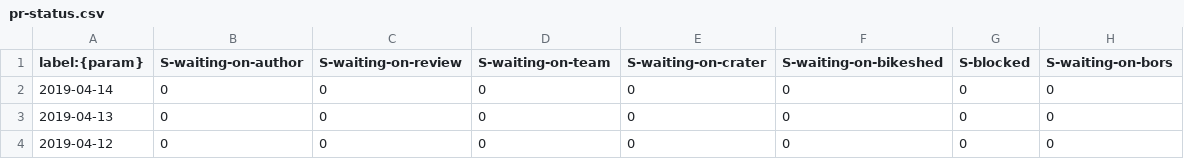
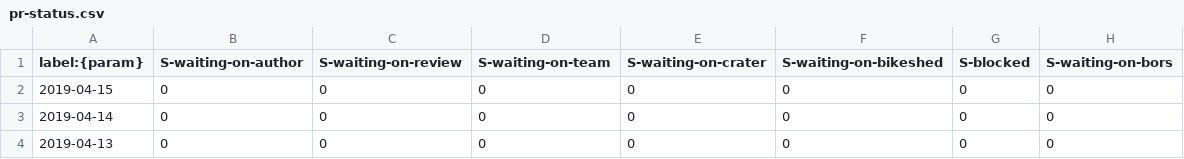
Before and after one commit to verdaccio/verdaccio-pr-tracking, a CSV file: data/pr-status.csv, drawn as a sheet; only a part is shown; the shorter side is filled out with more unchanged rows.

```diff
--- a/data/pr-status.csv
+++ b/data/pr-status.csv
@@ -1,2 +1,3 @@
 label:{param},S-waiting-on-author,S-waiting-on-review,S-waiting-on-team,S-waiting-on-crater,S-waiting-on-bikeshed,S-blocked,S-waiting-on-bors
+2019-04-15,0,0,0,0,0,0,0
 2019-04-14,0,0,0,0,0,0,0
```
Also changed, not shown: data/pr-activity.csv, data/pr-age.csv.
